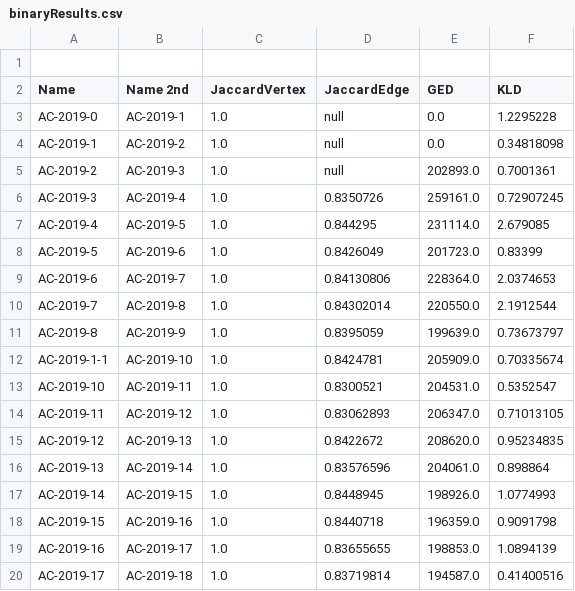
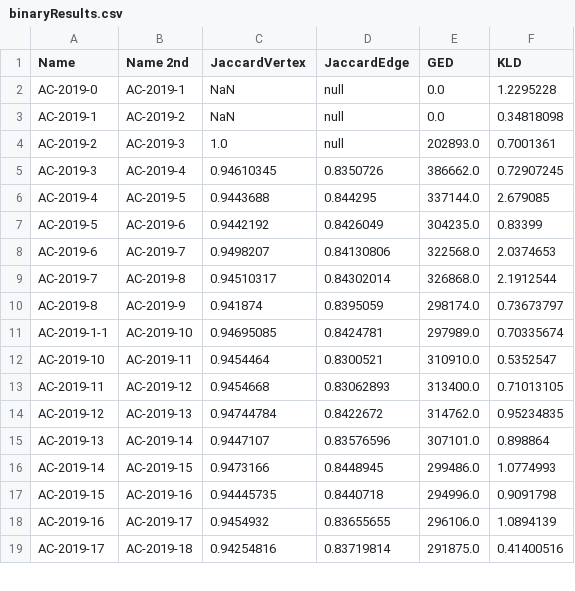
Before and after one commit to JustinMuecke/TemporalGraphDifferences, a CSV file: DiffernecesOfSummaries/Results/binaryResults.csv, drawn as a sheet; only a part is shown; the diff covers the shown part only.

Commit message:
Revert "results of fixed metrics"
This reverts commit 01052e36

```diff
--- a/DiffernecesOfSummaries/Results/binaryResults.csv
+++ b/DiffernecesOfSummaries/Results/binaryResults.csv
@@ -1,20 +1,19 @@
-
 Name, Name 2nd, JaccardVertex, JaccardEdge, GED, KLD
-AC-2019-0,AC-2019-1,1.0,null,0.0,1.2295228
-AC-2019-1,AC-2019-2,1.0,null,0.0,0.34818098
+AC-2019-0,AC-2019-1,NaN,null,0.0,1.2295228
+AC-2019-1,AC-2019-2,NaN,null,0.0,0.34818098
 AC-2019-2,AC-2019-3,1.0,null,202893.0,0.7001361
-AC-2019-3,AC-2019-4,1.0,0.8350726,259161.0,0.72907245
-AC-2019-4,AC-2019-5,1.0,0.844295,231114.0,2.679085
-AC-2019-5,AC-2019-6,1.0,0.8426049,201723.0,0.83399
-AC-2019-6,AC-2019-7,1.0,0.84130806,228364.0,2.0374653
-AC-2019-7,AC-2019-8,1.0,0.84302014,220550.0,2.1912544
-AC-2019-8,AC-2019-9,1.0,0.8395059,199639.0,0.73673797
-AC-2019-1-1,AC-2019-10,1.0,0.8424781,205909.0,0.70335674
-AC-2019-10,AC-2019-11,1.0,0.8300521,204531.0,0.5352547
-AC-2019-11,AC-2019-12,1.0,0.83062893,206347.0,0.71013105
-AC-2019-12,AC-2019-13,1.0,0.8422672,208620.0,0.95234835
-AC-2019-13,AC-2019-14,1.0,0.83576596,204061.0,0.898864
-AC-2019-14,AC-2019-15,1.0,0.8448945,198926.0,1.0774993
-AC-2019-15,AC-2019-16,1.0,0.8440718,196359.0,0.9091798
-AC-2019-16,AC-2019-17,1.0,0.83655655,198853.0,1.0894139
-AC-2019-17,AC-2019-18,1.0,0.83719814,194587.0,0.41400516
+AC-2019-3,AC-2019-4,0.94610345,0.8350726,386662.0,0.72907245
+AC-2019-4,AC-2019-5,0.9443688,0.844295,337144.0,2.679085
+AC-2019-5,AC-2019-6,0.9442192,0.8426049,304235.0,0.83399
+AC-2019-6,AC-2019-7,0.9498207,0.84130806,322568.0,2.0374653
+AC-2019-7,AC-2019-8,0.94510317,0.84302014,326868.0,2.1912544
+AC-2019-8,AC-2019-9,0.941874,0.8395059,298174.0,0.73673797
+AC-2019-1-1,AC-2019-10,0.94695085,0.8424781,297989.0,0.70335674
+AC-2019-10,AC-2019-11,0.9454464,0.8300521,310910.0,0.5352547
+AC-2019-11,AC-2019-12,0.9454668,0.83062893,313400.0,0.71013105
+AC-2019-12,AC-2019-13,0.94744784,0.8422672,314762.0,0.95234835
+AC-2019-13,AC-2019-14,0.9447107,0.83576596,307101.0,0.898864
+AC-2019-14,AC-2019-15,0.9473166,0.8448945,299486.0,1.0774993
+AC-2019-15,AC-2019-16,0.94445735,0.8440718,294996.0,0.9091798
+AC-2019-16,AC-2019-17,0.9454932,0.83655655,296106.0,1.0894139
+AC-2019-17,AC-2019-18,0.94254816,0.83719814,291875.0,0.41400516
```
Also changed, not shown: 62 edited cells elsewhere in this file, 4 other files.
